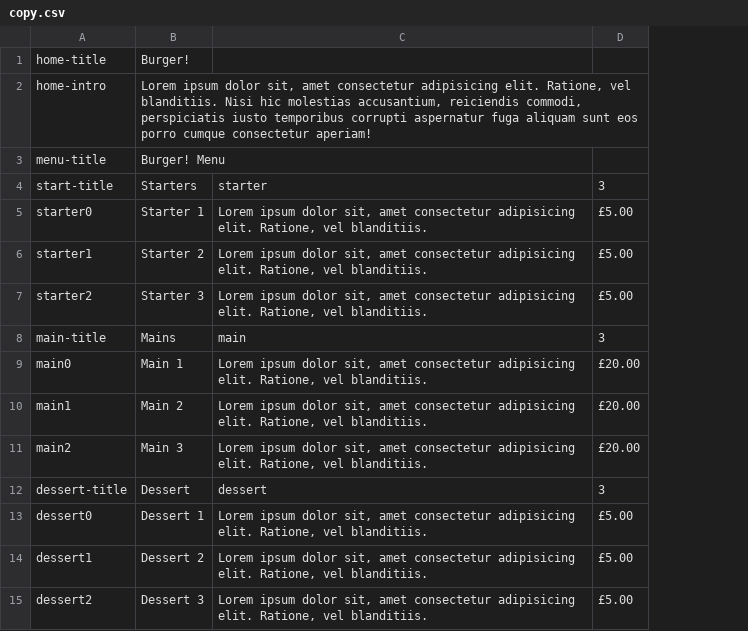
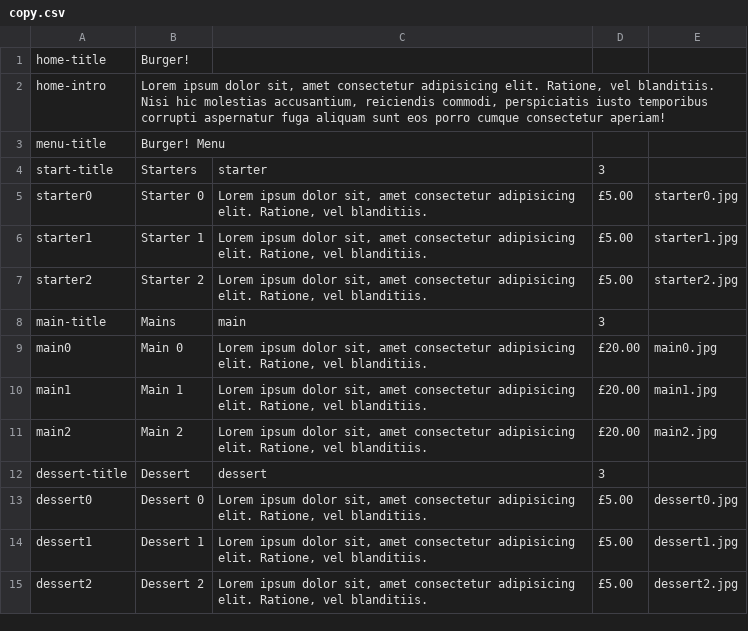
Before and after one commit to ClaudioCamba/restaurant-page, a CSV file: src/data/copy.csv, drawn as a sheet; the diff names each change by its address in the sheet, - before the commit and + after, or states it on an @@ line.

Commit message:
Update img names to match data.csv, all assets imported into menu

```diff
--- a/src/data/copy.csv
+++ b/src/data/copy.csv
+column E, rows 5-15: starter0.jpg | starter1.jpg | starter2.jpg |  | main0.jpg | main1.jpg | main2.jpg |  | dessert0.jpg | dessert1.jpg | dessert2.jpg
-B5: Starter 1
+B5: Starter 0
-B6: Starter 2
+B6: Starter 1
-B7: Starter 3
+B7: Starter 2
-B9: Main 1
+B9: Main 0
-B10: Main 2
+B10: Main 1
-B11: Main 3
+B11: Main 2
-B13: Dessert 1
+B13: Dessert 0
-B14: Dessert 2
+B14: Dessert 1
-B15: Dessert 3
+B15: Dessert 2
```
Also changed, not shown: 20 other files.
